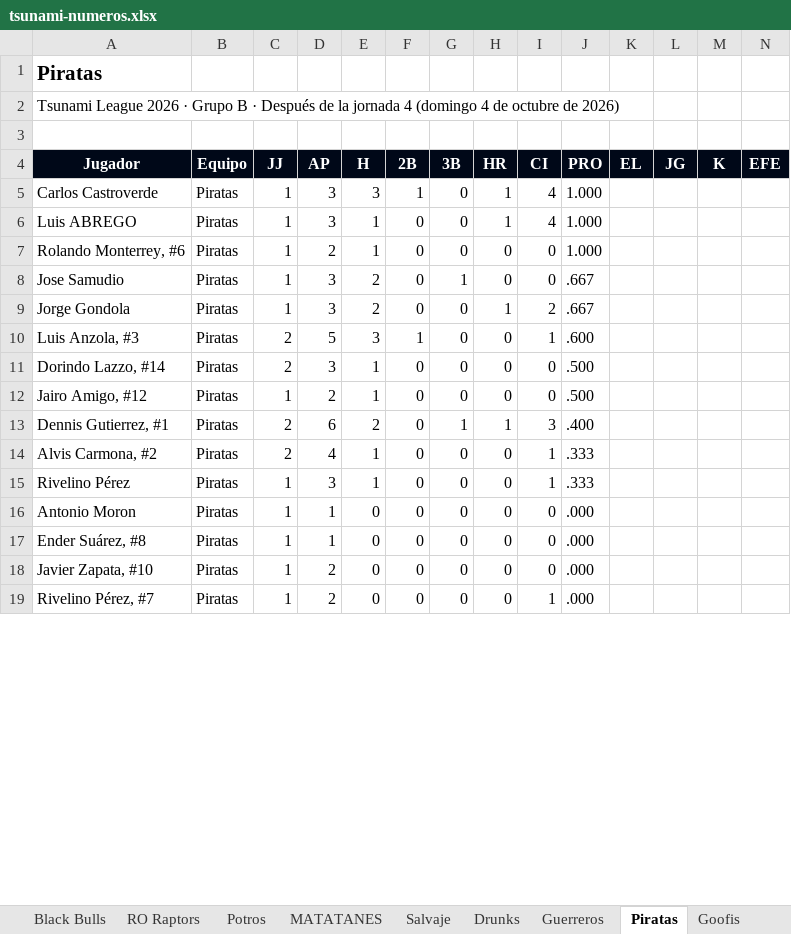
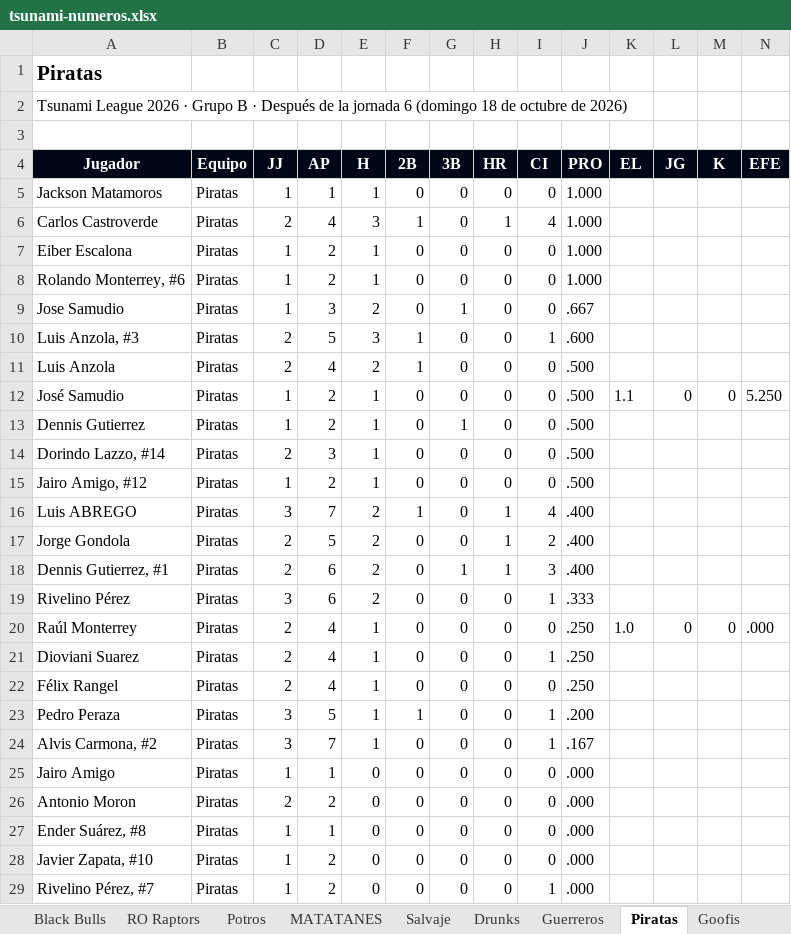
Before and after one commit to ligaalbrook/ligaalbrook.github.io, an Excel workbook: tsunami-numeros.xlsx, sheet Piratas, drawn as a sheet; only a part is shown; values as stored, in another font and other column widths than the file's, no borders; removed rows and columns are numbered as before the commit, all else as after; the diff covers the shown part only; the diff names each change by its address in the sheet, - before the commit and + after, or states it on an @@ line.

```diff
--- a/tsunami-numeros.xlsx (sheet Piratas)
+++ b/tsunami-numeros.xlsx (sheet Piratas)
-A2 (Jugador): …la jornada 4 (domingo 4 de octubre…
+A2 (Jugador): …la jornada 6 (domingo 18 de octubre…
+row 5: Jackson Matamoros | Piratas | 1 | 1 | 1 | 0 | 0 | 0 | 0 | 1.000
-C6 (JJ): 1
+C6 (JJ): 2
-D6 (AP): 3
+D6 (AP): 4
-A7 (Jugador): Luis ABREGO
+A7 (Jugador): Eiber Escalona
-D7 (AP): 3
+D7 (AP): 2
-H7 (HR): 1
+H7 (HR): 0
-I7 (CI): 4
+I7 (CI): 0
-row 9: Jorge Gondola | Piratas | 1 | 3 | 2 | 0 | 0 | 1 | 2 | .667
+row 11: Luis Anzola | Piratas | 2 | 4 | 2 | 1 | 0 | 0 | 0 | .500
+row 12: José Samudio | Piratas | 1 | 2 | 1 | 0 | 0 | 0 | 0 | .500 | 1.1 | 0 | 0 | 5.250
+row 13: Dennis Gutierrez | Piratas | 1 | 2 | 1 | 0 | 1 | 0 | 0 | .500
+row 16: Luis ABREGO | Piratas | 3 | 7 | 2 | 1 | 0 | 1 | 4 | .400
+row 17: Jorge Gondola | Piratas | 2 | 5 | 2 | 0 | 0 | 1 | 2 | .400
+row 19: Rivelino Pérez | Piratas | 3 | 6 | 2 | 0 | 0 | 0 | 1 | .333
+row 20: Raúl Monterrey | Piratas | 2 | 4 | 1 | 0 | 0 | 0 | 0 | .250 | 1.0 | 0 | 0 | .000
+row 21: Dioviani Suarez | Piratas | 2 | 4 | 1 | 0 | 0 | 0 | 1 | .250
+row 22: Félix Rangel | Piratas | 2 | 4 | 1 | 0 | 0 | 0 | 0 | .250
+row 23: Pedro Peraza | Piratas | 3 | 5 | 1 | 1 | 0 | 0 | 1 | .200
-C24 (JJ): 2
+C24 (JJ): 3
-D24 (AP): 4
+D24 (AP): 7
-J24 (PRO): .333
+J24 (PRO): .167
-A25 (Jugador): Rivelino Pérez
+A25 (Jugador): Jairo Amigo
-D25 (AP): 3
+D25 (AP): 1
-E25 (H): 1
+E25 (H): 0
-I25 (CI): 1
+I25 (CI): 0
-J25 (PRO): .333
+J25 (PRO): .000
-C26 (JJ): 1
+C26 (JJ): 2
-D26 (AP): 1
+D26 (AP): 2
```
Also changed, not shown: 3 added rows, 2 removed rows and 15 edited cells elsewhere in this sheet, sheet Tabla, sheet Padres, sheet La Unidad, sheet MATATANES, sheet Sharks, sheet Potros, 18 more sheets, 1 other file.
